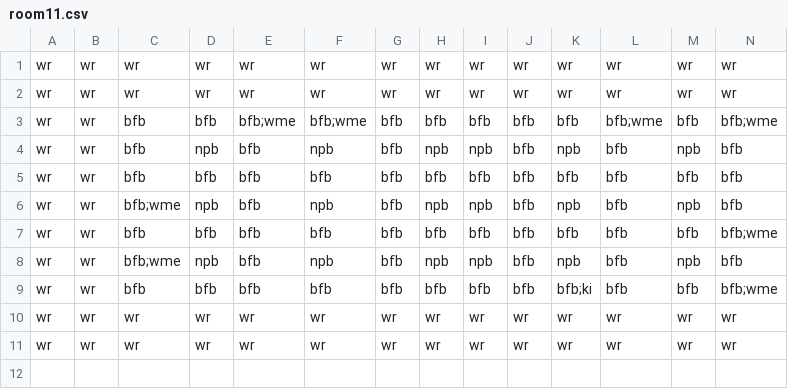
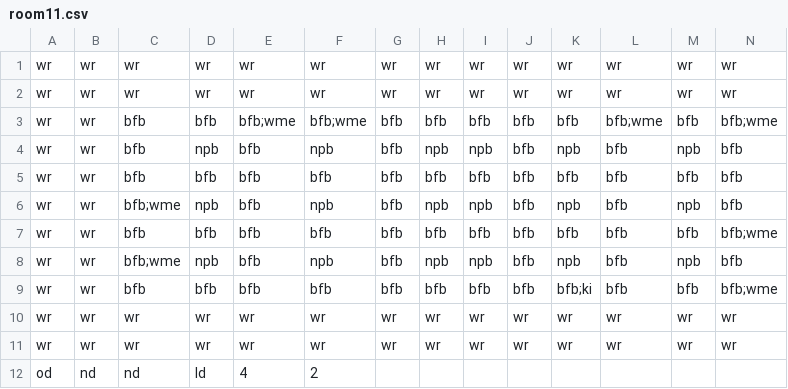
Before and after one commit to Gorfeywog/ZeldaDungeon, a CSV file: RoomData/room11.csv, drawn as a sheet; only a part is shown; rows hold the shown columns only; the diff names each change by its address in the sheet, - before the commit and + after, or states it on an @@ line.

Commit message:
Update room11.csv
Put in doors and offset for the room

```diff
--- a/RoomData/room11.csv
+++ b/RoomData/room11.csv
+row 12: od | nd | nd | ld | 4 | 2
```
